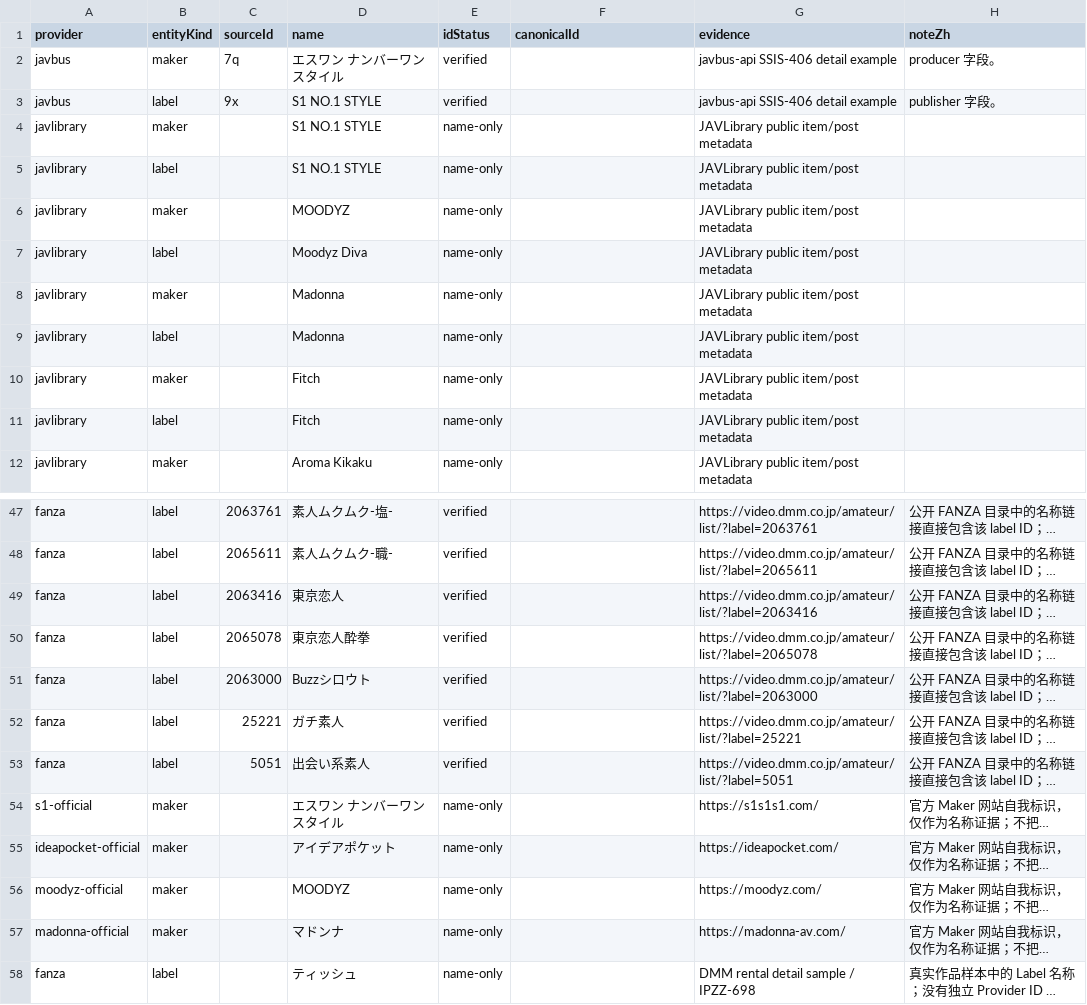
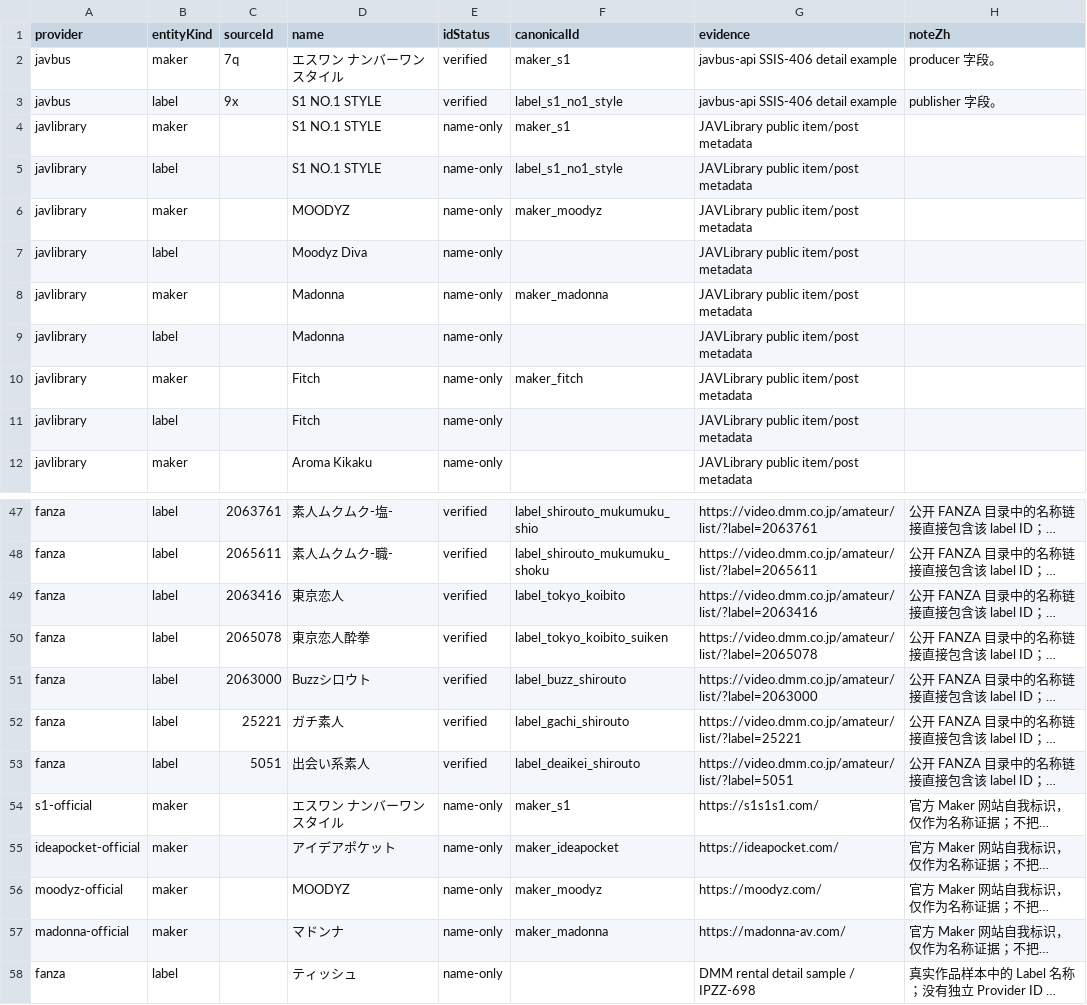
Before and after one commit to MagicBude/Localogue, a CSV file: resources/registries/organization-source-evidence.csv, drawn as a sheet; only a part is shown, gaps mark what is left out; long unchanged cells end in …; the diff covers the shown part only; the diff names each change by its address in the sheet, - before the commit and + after, or states it on an @@ line.

Commit message:
feat: 打通 Community Catalog 浏览并优化分类导航
完成 V1-27C Community Catalog Projection，
将已审核的 Organization / Series Registry Evidence 投影为可浏览的
Canonical Community Catalog，并接入 Desktop Catalog Browser。

主要变更：
- 建立 Registry Evidence 到 Community Catalog 的审核投影层
- 新增 Canonical Community Organization Catalog
- 新增 Canonical Community Series Catalog
- 首批收录 22 个 Maker、13 个 Label、9 个 Series
- 为 Community Catalog 保留多语言名称、别名与来源身份信息
- Desktop Browse 接入只读 Community Catalog
- “有作品”继续只展示当前 Library Profile 中实际使用的实体
- “无作品 / 全部”同时展示已审核但尚无作品关联的社区目录实体
- Maker / Label / Series 无需先出现在作品中即可被浏览和搜索
- 保持 Registry Evidence 与 Canonical Community Catalog 分层
- 未充分确认的 Evidence 不自动晋升为 Canonical Entity
- 保持 Private Library 与 Community Catalog 的读写边界
- 优化 Genre Facet 浏览区域间距
- Genre 分组筛选栏改为区域内 Sticky 导航
- 长列表滚动时无需返回顶部即可切换题材分面
- 修复 Desktop I18N Boundary 缺少 ja / en 文案的问题
- 分类排序改用稳定 Canonical sortKey
- 切换中文、日文、英文时不再因翻译名称变化导致卡片重新排序
- 相同作品数量下保持跨语言稳定位置
- 清理误加入的 FANZA 在线快照采集脚本
- 继续保持 Localogue Community Data 为静态资料库，不集成采集工具

当前 Community Catalog：
- Maker: 22
- Label: 13
- Series: 9
- Canonical Entity: 44

验证：
- pnpm validate:registry
- pnpm validate:catalog
- pnpm registry:coverage
- pnpm registry:audit
- pnpm check
- pnpm desktop:dev

```diff
--- a/resources/registries/organization-source-evidence.csv
+++ b/resources/registries/organization-source-evidence.csv
-F2 (canonicalId): (empty)
+F2 (canonicalId): maker_s1
-F3 (canonicalId): (empty)
+F3 (canonicalId): label_s1_no1_style
-F4 (canonicalId): (empty)
+F4 (canonicalId): maker_s1
-F5 (canonicalId): (empty)
+F5 (canonicalId): label_s1_no1_style
-F6 (canonicalId): (empty)
+F6 (canonicalId): maker_moodyz
-F8 (canonicalId): (empty)
+F8 (canonicalId): maker_madonna
-F10 (canonicalId): (empty)
+F10 (canonicalId): maker_fitch
-F47 (canonicalId): (empty)
+F47 (canonicalId): label_shirouto_mukumuku_shio
-F48 (canonicalId): (empty)
+F48 (canonicalId): label_shirouto_mukumuku_shoku
-F49 (canonicalId): (empty)
+F49 (canonicalId): label_tokyo_koibito
-F50 (canonicalId): (empty)
+F50 (canonicalId): label_tokyo_koibito_suiken
-F51 (canonicalId): (empty)
+F51 (canonicalId): label_buzz_shirouto
-F52 (canonicalId): (empty)
+F52 (canonicalId): label_gachi_shirouto
-F53 (canonicalId): (empty)
+F53 (canonicalId): label_deaikei_shirouto
-F54 (canonicalId): (empty)
+F54 (canonicalId): maker_s1
-F55 (canonicalId): (empty)
+F55 (canonicalId): maker_ideapocket
-F56 (canonicalId): (empty)
+F56 (canonicalId): maker_moodyz
-F57 (canonicalId): (empty)
+F57 (canonicalId): maker_madonna
```
Also changed, not shown: 27 edited cells elsewhere in this file, resources/registries/series-source-evidence.csv, 20 other files.
